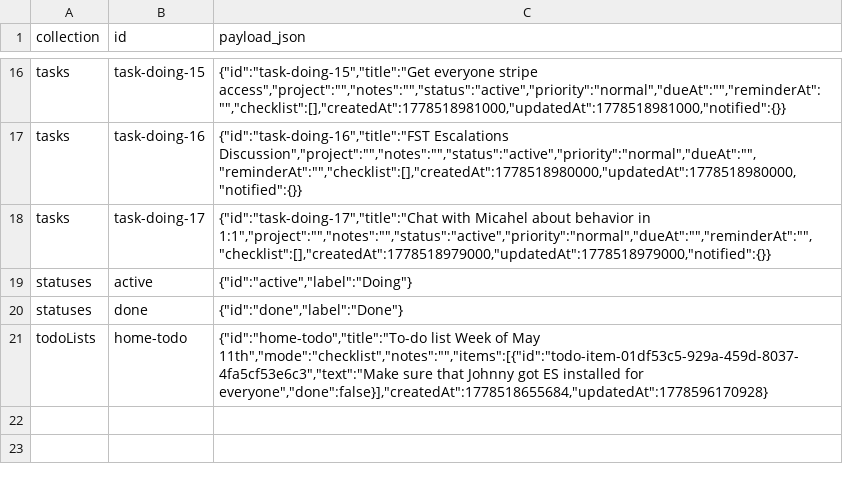
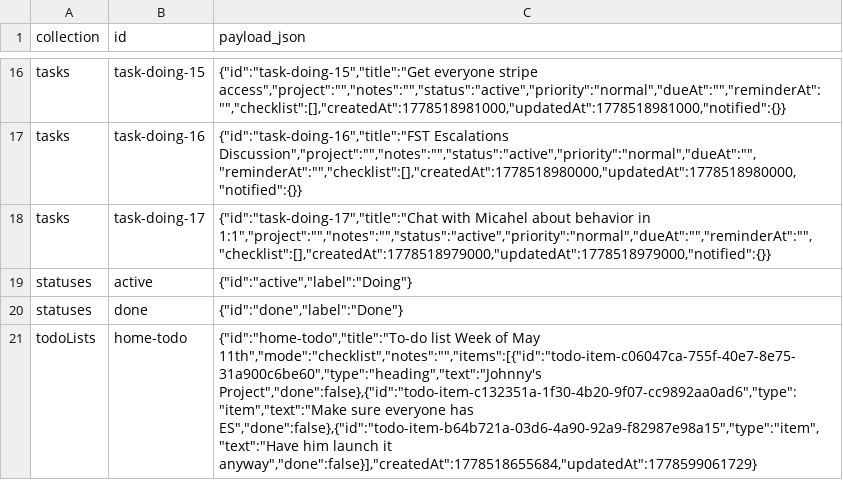
Before and after one commit to Samplayon/Project-Management-Tool, a CSV file: data/project-data.csv, drawn as a sheet; only a part is shown, gaps mark what is left out.

```diff
--- a/data/project-data.csv
+++ b/data/project-data.csv
@@ -20,2 +20,2 @@ statuses,active,"{""id"":""active"",""label"":""Doing""}"
 statuses,done,"{""id"":""done"",""label"":""Done""}"
-todoLists,home-todo,"{""id"":""home-todo"",""title"":""To-do list Week of May 11th"",""mode"":""checklist"",""notes"":"""",""items"":[{""id"":""todo-item-01df53c5-929a-459d-8037-4fa5cf53e6c3"",""text"":""Make sure that Johnny got ES installed for everyone"",""done"":false}],""createdAt"":1778518655684,""updatedAt"":1778596170928}"
+todoLists,home-todo,"{""id"":""home-todo"",""title"":""To-do list Week of May 11th"",""mode"":""checklist"",""notes"":"""",""items"":[{""id"":""todo-item-c06047ca-755f-40e7-8e75-31a900c6be60"",""type"":""heading"",""text"":""Johnny's Project"",""done"":false},{""id"":""todo-item-c132351a-1f30-4b20-9f07-cc9892aa0ad6"",""type"":""item"",""text"":""Make sure everyone has ES"",""done"":false},{""id"":""todo-item-b64b721a-03d6-4a90-92a9-f82987e98a15"",""type"":""item"",""text"":""Have him launch it anyway"",""done"":false}],""createdAt"":1778518655684,""updatedAt"":1778599061729}"
```
Also changed, not shown: 4 other files.
